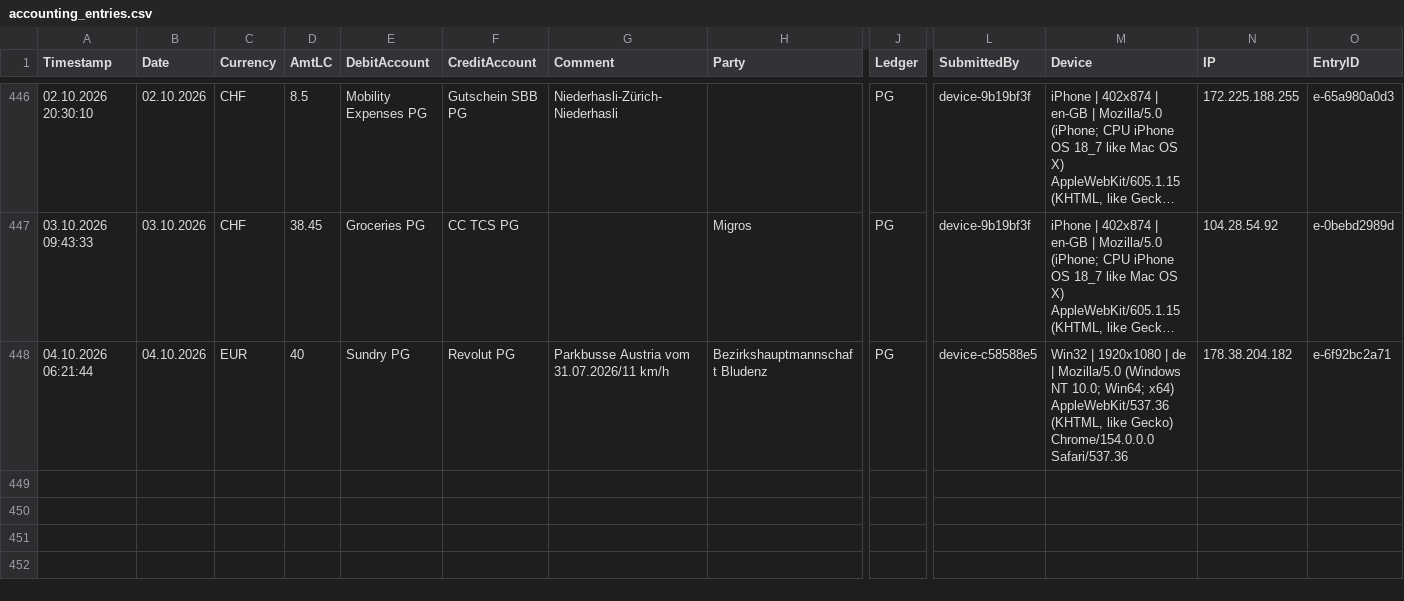
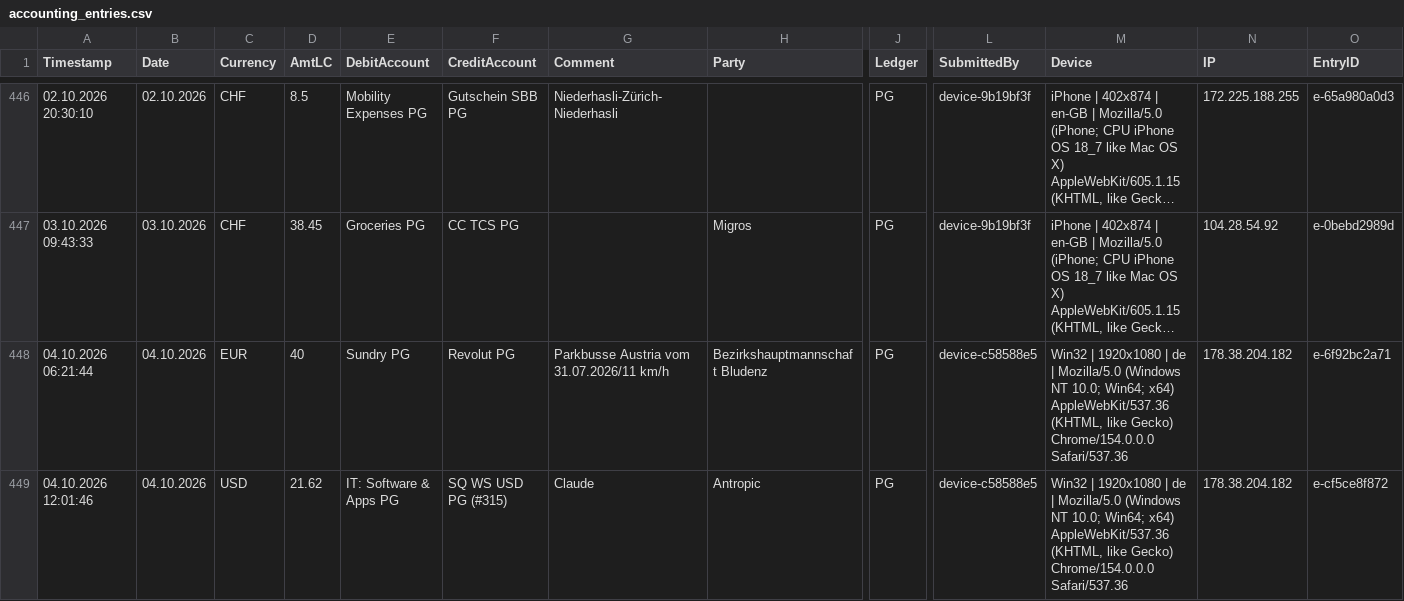
Before and after one commit to Munotstadt/accountingdatacollector, a CSV file: accounting_entries.csv, drawn as a sheet; only a part is shown, gaps mark what is left out; long unchanged cells end in …; rows hold the shown columns only; the diff names each change by its address in the sheet, - before the commit and + after, or states it on an @@ line.

Commit message:
Add ledger entry 04.10.2026 · Antropic · USD 21.62

```diff
--- a/accounting_entries.csv
+++ b/accounting_entries.csv
+row 449: 04.10.2026 12:01:46 | 04.10.2026 | USD | 21.62 | IT: Software & Apps PG | SQ WS USD PG (#315) | Claude | Antropic | PG | device-c58588e5 | Win32 | 1920x1080 | de | Mozilla/5.0 (Windows NT 10.0; Win64; x64) AppleWebKit/537.36 (KHTML, like Gecko) Chrome/154.0.0.0 Safari/537.36 | 178.38.204.182 | e-cf5ce8f872
```
